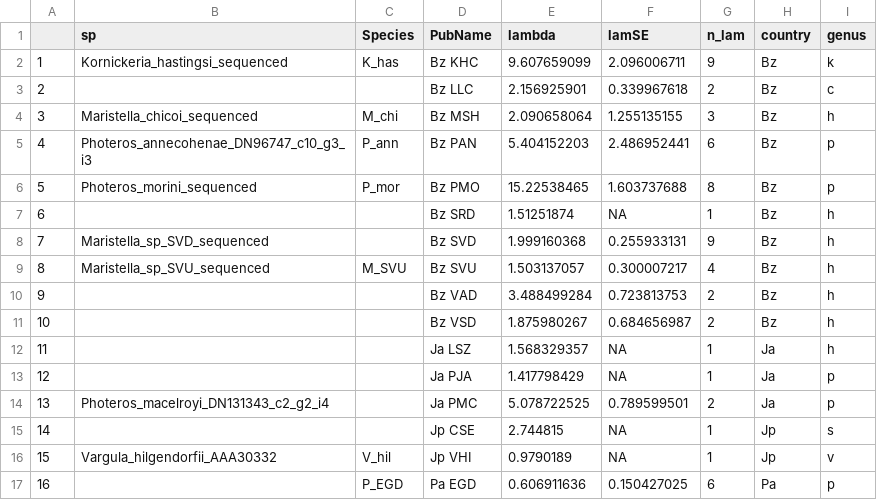
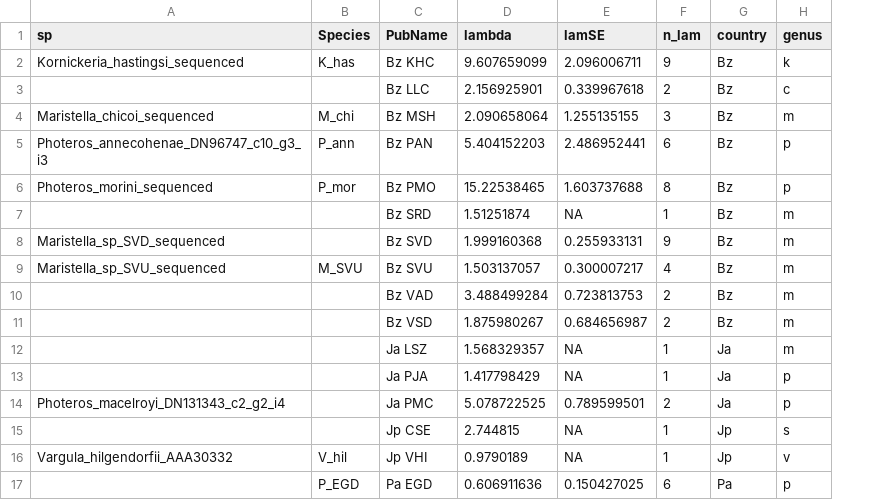
Before and after one commit to ostratodd/Cypridinidae_Emission, a CSV file: Raw Data/expression-kinetics/decay_averages_all_for comparison_with_color.csv, drawn as a sheet; only a part is shown; removed rows and columns are numbered as before the commit, all else as after; the diff covers the shown part only; the diff names each change by its address in the sheet, - before the commit and + after, or states it on an @@ line.

```diff
--- a/Raw Data/expression-kinetics/decay_averages_all_for comparison_with_color.csv
+++ b/Raw Data/expression-kinetics/decay_averages_all_for comparison_with_color.csv
-column A, rows 2-17: 1 | 2 | 3 | 4 | 5 | 6 | 7 | 8 | 9 | 10 | 11 | 12 | 13 | 14 | 15 | 16
-H4 (genus): h
+H4 (genus): m
-H7:H12 (genus): h
+H7:H12 (genus): m
```
Also changed, not shown: 3 added rows and 14 edited cells elsewhere in this file, 1 other file.
